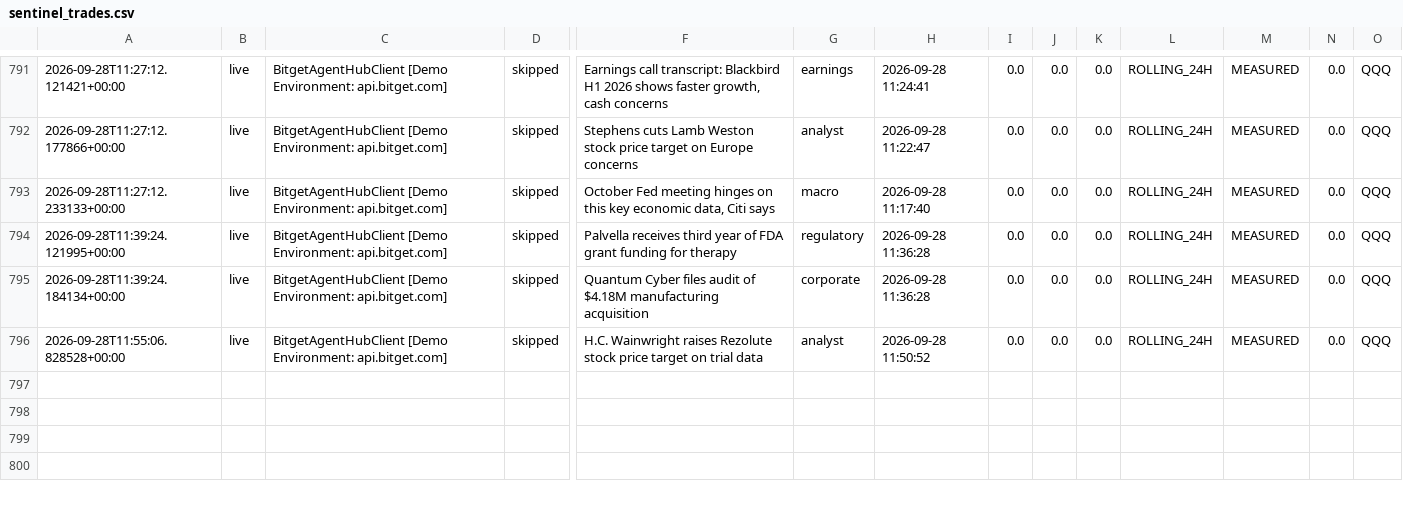
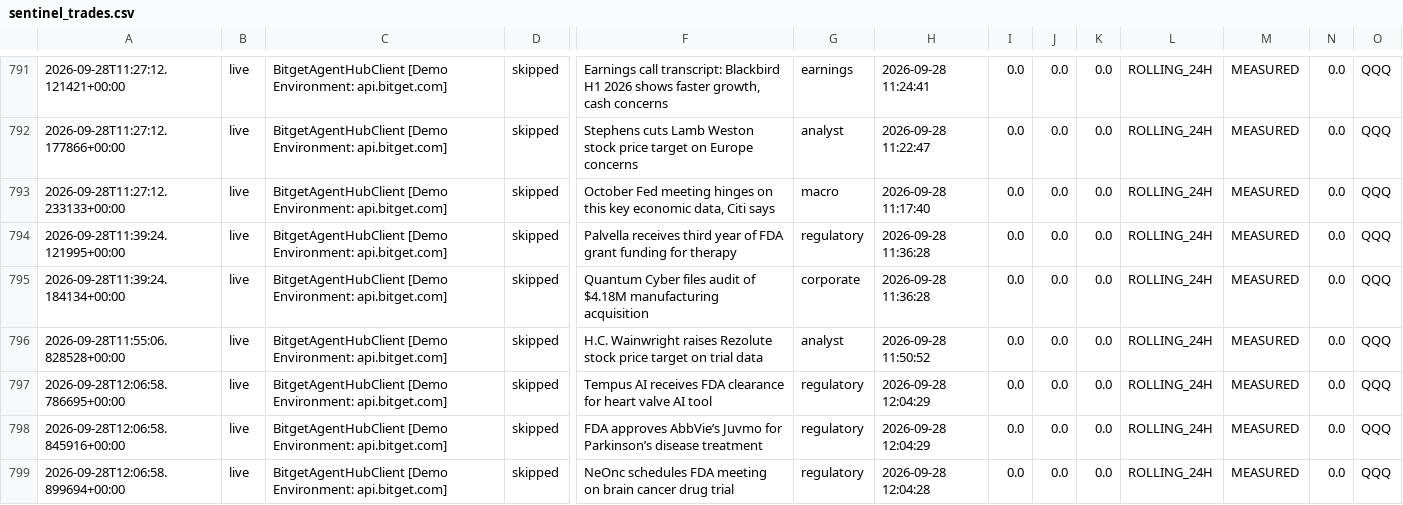
Before and after one commit to 0xSheriff/afterhours-sentinel, a CSV file: logs/sentinel_trades.csv, drawn as a sheet; only a part is shown, gaps mark what is left out; rows hold the shown columns only; the diff names each change by its address in the sheet, - before the commit and + after, or states it on an @@ line.

Commit message:
telemetry: sync live trade records (788 records)

```diff
--- a/logs/sentinel_trades.csv
+++ b/logs/sentinel_trades.csv
+row 797: 2026-09-28T12:06:58.786695+00:00 | live | BitgetAgentHubClient [Demo Environment: api.bitget.com] | skipped | Tempus AI receives FDA clearance for heart valve AI tool | regulatory | 2026-09-28 12:04:29 | 0.0 | 0.0 | 0.0 | ROLLING_24H | MEASURED | 0.0 | QQQ
+row 798: 2026-09-28T12:06:58.845916+00:00 | live | BitgetAgentHubClient [Demo Environment: api.bitget.com] | skipped | FDA approves AbbVie’s Juvmo for Parkinson’s disease treatment | regulatory | 2026-09-28 12:04:29 | 0.0 | 0.0 | 0.0 | ROLLING_24H | MEASURED | 0.0 | QQQ
+row 799: 2026-09-28T12:06:58.899694+00:00 | live | BitgetAgentHubClient [Demo Environment: api.bitget.com] | skipped | NeOnc schedules FDA meeting on brain cancer drug trial | regulatory | 2026-09-28 12:04:28 | 0.0 | 0.0 | 0.0 | ROLLING_24H | MEASURED | 0.0 | QQQ
```
Also changed, not shown: 3 other files.
